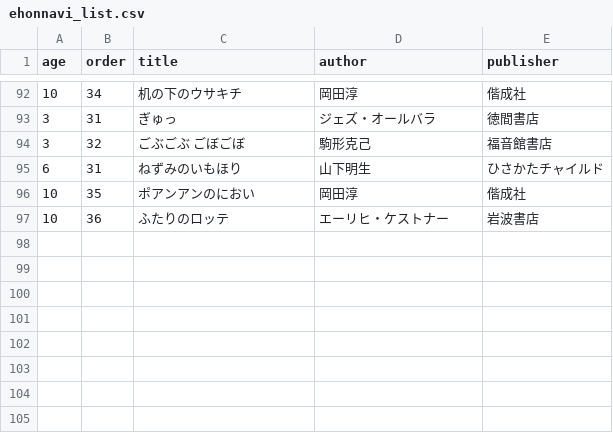
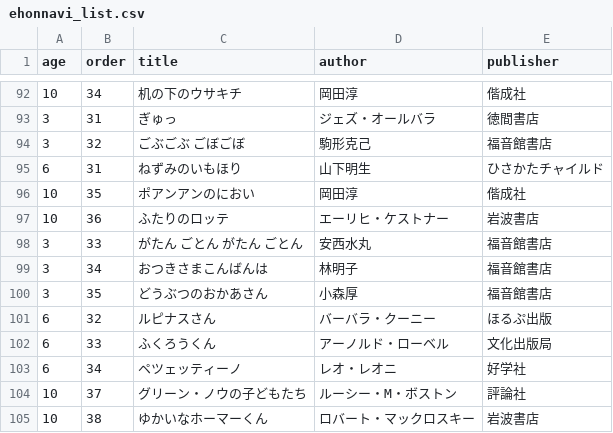
Before and after one commit to byshirahase-dot/ipad-photo-frame, a CSV file: osaka-library-family-reserve/data/ehonnavi_list.csv, drawn as a sheet; only a part is shown, gaps mark what is left out.

```diff
--- a/osaka-library-family-reserve/data/ehonnavi_list.csv
+++ b/osaka-library-family-reserve/data/ehonnavi_list.csv
@@ -97 +97,9 @@ age,order,title,author,publisher
 10,36,ふたりのロッテ,エーリヒ・ケストナー,岩波書店
+3,33,がたん ごとん がたん ごとん,安西水丸,福音館書店
+3,34,おつきさまこんばんは,林明子,福音館書店
+3,35,どうぶつのおかあさん,小森厚,福音館書店
+6,32,ルピナスさん,バーバラ・クーニー,ほるぷ出版
+6,33,ふくろうくん,アーノルド・ローベル,文化出版局
+6,34,ペツェッティーノ,レオ・レオニ,好学社
+10,37,グリーン・ノウの子どもたち,ルーシー・M・ボストン,評論社
+10,38,ゆかいなホーマーくん,ロバート・マックロスキー,岩波書店
```
Also changed, not shown: 16 other files.
